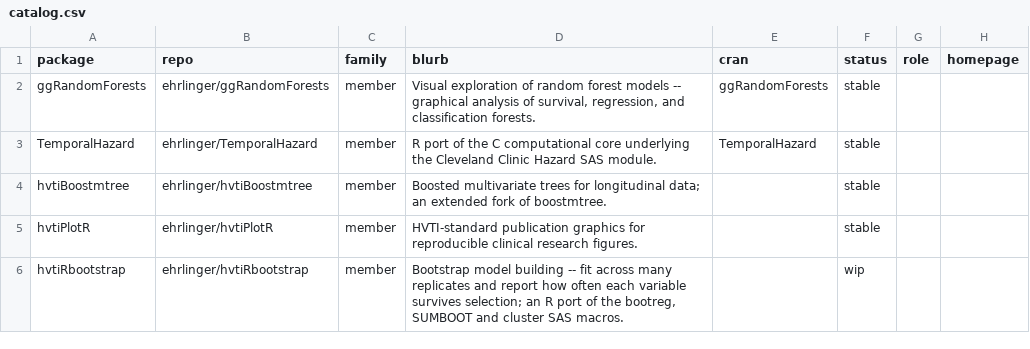
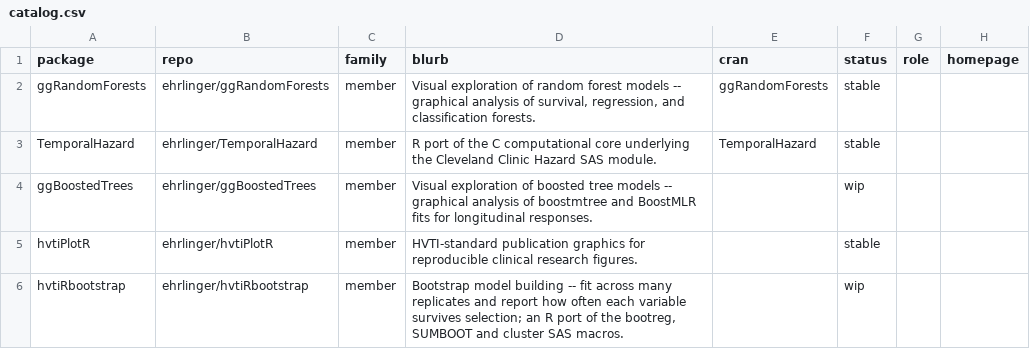
Before and after one commit to ehrlinger/hvtiR, a CSV file: inst/extdata/catalog.csv, drawn as a sheet; only a part is shown; removed rows and columns are numbered as before the commit, all else as after; the diff names each change by its address in the sheet, - before the commit and + after, or states it on an @@ line.

```diff
--- a/inst/extdata/catalog.csv
+++ b/inst/extdata/catalog.csv
-row 4: hvtiBoostmtree | ehrlinger/hvtiBoostmtree | member | Boosted multivariate trees for longitudinal data; an extended fork of boostmtree. |  | stable
+row 4: ggBoostedTrees | ehrlinger/ggBoostedTrees | member | Visual exploration of boosted tree models -- graphical analysis of boostmtree and BoostMLR fits for longitudinal responses. |  | wip
```
Also changed, not shown: 6 other files.
